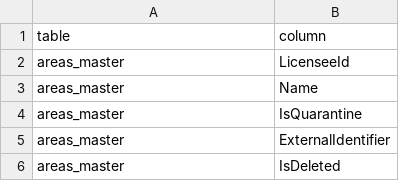
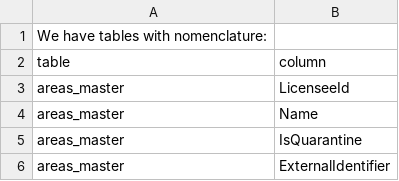
Before and after one commit to EvergreenCannaLedger/site, a CSV file: arrow_dataset_schemas.csv, drawn as a sheet; only a part is shown; the shorter side is filled out with more unchanged rows; the diff names each change by its address in the sheet, - before the commit and + after, or states it on an @@ line.

```diff
--- a/arrow_dataset_schemas.csv
+++ b/arrow_dataset_schemas.csv
+row 1: We have tables with nomenclature:
```
Also changed, not shown: 48 other files.
